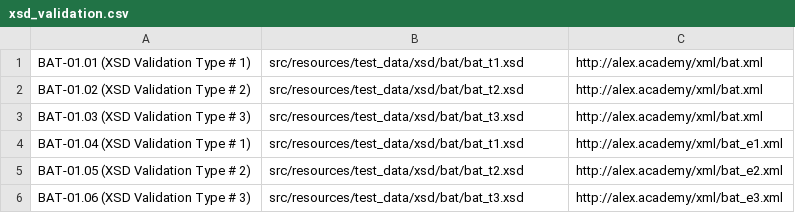
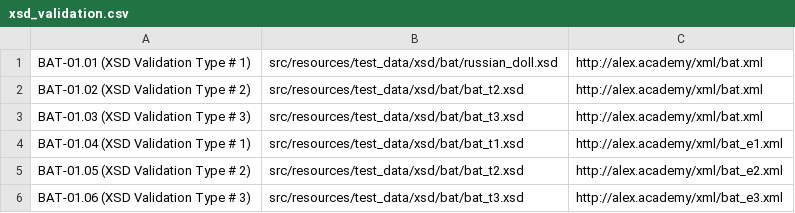
Before and after one commit to mtnview101/BAT_API, a CSV file: src/resources/test_data/csv/bat/xsd_validation.csv, drawn as a sheet.

```diff
--- a/src/resources/test_data/csv/bat/xsd_validation.csv
+++ b/src/resources/test_data/csv/bat/xsd_validation.csv
@@ -1,2 +1,2 @@
-BAT-01.01 (XSD Validation Type # 1),src/resources/test_data/xsd/bat/bat_t1.xsd,http://alex.academy/xml/bat.xml
+BAT-01.01 (XSD Validation Type # 1),src/resources/test_data/xsd/bat/russian_doll.xsd,http://alex.academy/xml/bat.xml
 BAT-01.02 (XSD Validation Type # 2),src/resources/test_data/xsd/bat/bat_t2.xsd,http://alex.academy/xml/bat.xml
```
Also changed, not shown: 20 other files.
